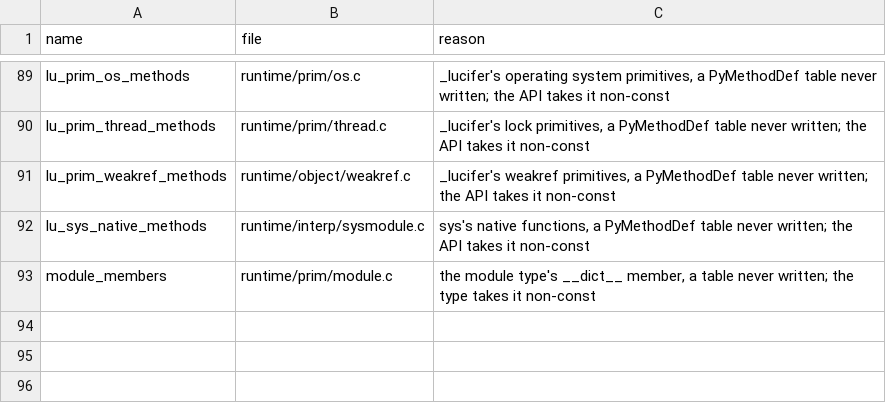
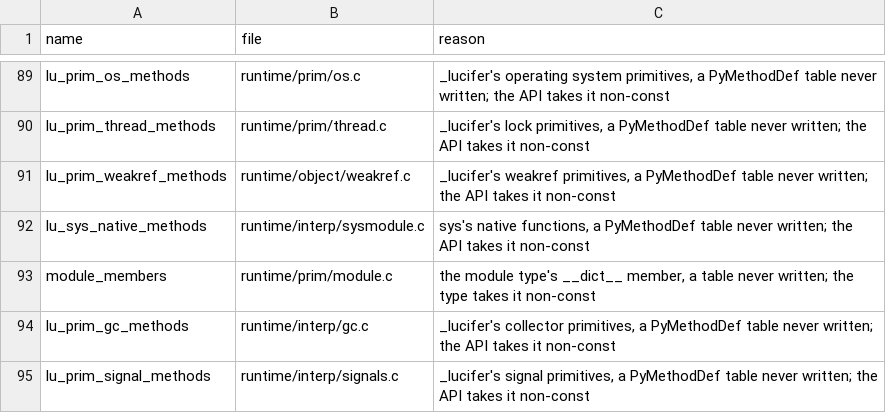
Before and after one commit to wedow/lucifer, a TSV file: tools/abi/globals.tsv, drawn as a sheet; only a part is shown, gaps mark what is left out.

Commit message:
feat: poll reasons, one poll handler, gc trigger, stop-the-world and QSBR
The poll word's reasons are handled by lu_poll_slow: please-stop, signals,
pending calls, explicit refcount merge with QSBR processing, the GC reason,
and async exceptions. Collection runs only from its poll bit; allocation and
free counts follow gc_free_threading.c, and gc.callbacks fire around a
stop-the-world with an empty body until the cycle collector.

Stop-the-world keys on the task state field: detached tasks are suspended by
the requester, attached ones are asked through their carrier's word, and a
suspended task waits at re-attach. lu_qsbr_retire is a real deferred free.
A park returns LU_PARK_INTR only when a signal left a Python handler to run.

Fixes from the task review: owner records merge while the task is still
linked, attaching over an attached tstate is fatal, poll-word and pending
rewrites are atomic, and the gilstate task unbinds last at carrier exit.

```diff
--- a/tools/abi/globals.tsv
+++ b/tools/abi/globals.tsv
@@ -93 +93,3 @@ lu_sys_native_methods	runtime/interp/sysmodule.c	sys's native functions, a PyMet
 module_members	runtime/prim/module.c	the module type's __dict__ member, a table never written; the type takes it non-const
+lu_prim_gc_methods	runtime/interp/gc.c	_lucifer's collector primitives, a PyMethodDef table never written; the API takes it non-const
+lu_prim_signal_methods	runtime/interp/signals.c	_lucifer's signal primitives, a PyMethodDef table never written; the API takes it non-const
```
Also changed, not shown: 24 other files.
